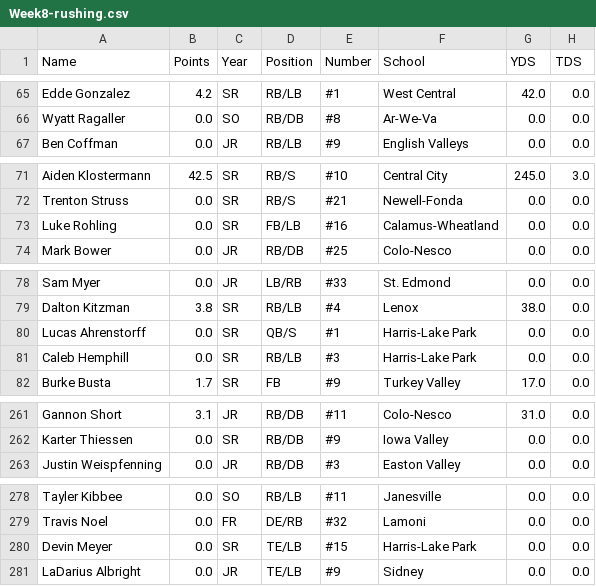
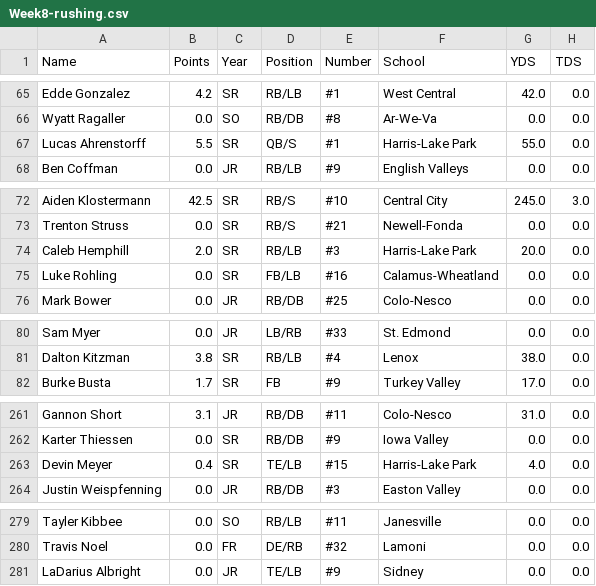
Before and after one commit to Fwiy27/8Man, a CSV file: data/Week8-rushing.csv, drawn as a sheet; only a part is shown, gaps mark what is left out; the diff covers the shown part only.

Commit message:
Updated data

```diff
--- a/data/Week8-rushing.csv
+++ b/data/Week8-rushing.csv
@@ -66,2 +66,3 @@ Edde Gonzalez,4.2,SR,RB/LB,#1,West Central,42.0,0.0
 Wyatt Ragaller,0.0,SO,RB/DB,#8,Ar-We-Va,0.0,0.0
+Lucas Ahrenstorff,5.5,SR,QB/S,#1,Harris-Lake Park,55.0,0.0
 Ben Coffman,0.0,JR,RB/LB,#9,English Valleys,0.0,0.0
@@ -72,2 +73,3 @@ Aiden Klostermann,42.5,SR,RB/S,#10,Central City,245.0,3.0
 Trenton Struss,0.0,SR,RB/S,#21,Newell-Fonda,0.0,0.0
+Caleb Hemphill,2.0,SR,RB/LB,#3,Harris-Lake Park,20.0,0.0
 Luke Rohling,0.0,SR,FB/LB,#16,Calamus-Wheatland,0.0,0.0
@@ -79,4 +81,2 @@ Sam Myer,0.0,JR,LB/RB,#33,St. Edmond,0.0,0.0
 Dalton Kitzman,3.8,SR,RB/LB,#4,Lenox,38.0,0.0
-Lucas Ahrenstorff,0.0,SR,QB/S,#1,Harris-Lake Park,0.0,0.0
-Caleb Hemphill,0.0,SR,RB/LB,#3,Harris-Lake Park,0.0,0.0
 Burke Busta,1.7,SR,FB,#9,Turkey Valley,17.0,0.0
@@ -262,2 +262,3 @@ Gannon Short,3.1,JR,RB/DB,#11,Colo-Nesco,31.0,0.0
 Karter Thiessen,0.0,SR,RB/DB,#9,Iowa Valley,0.0,0.0
+Devin Meyer,0.4,SR,TE/LB,#15,Harris-Lake Park,4.0,0.0
 Justin Weispfenning,0.0,JR,RB/DB,#3,Easton Valley,0.0,0.0
@@ -279,3 +280,2 @@ Tayler Kibbee,0.0,SO,RB/LB,#11,Janesville,0.0,0.0
 Travis Noel,0.0,FR,DE/RB,#32,Lamoni,0.0,0.0
-Devin Meyer,0.0,SR,TE/LB,#15,Harris-Lake Park,0.0,0.0
 LaDarius Albright,0.0,JR,TE/LB,#9,Sidney,0.0,0.0
```
Also changed, not shown: 1 added row and 1 removed row elsewhere in this file, data/Week8-points-ps.csv, data/Week8-points.csv, 2 other files.
